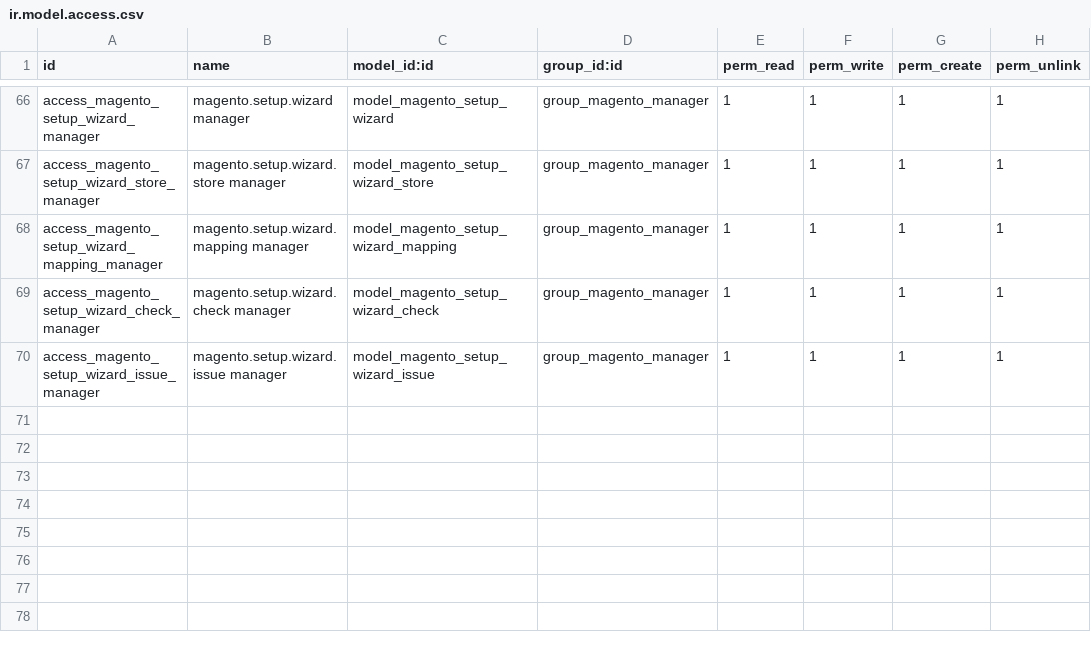
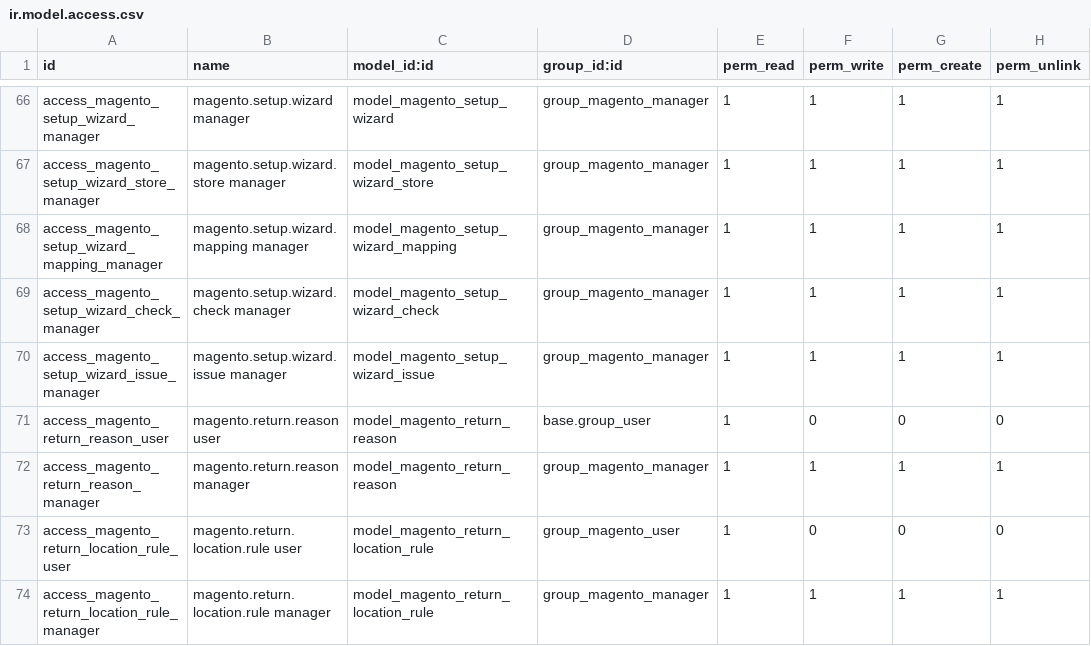
Before and after one commit to SDLC-corp/odoo-magento-connector, a CSV file: sdlc_magento_connector/security/ir.model.access.csv, drawn as a sheet; only a part is shown, gaps mark what is left out; the diff names each change by its address in the sheet, - before the commit and + after, or states it on an @@ line.

```diff
--- a/sdlc_magento_connector/security/ir.model.access.csv
+++ b/sdlc_magento_connector/security/ir.model.access.csv
+row 71: access_magento_return_reason_user | magento.return.reason user | model_magento_return_reason | base.group_user | 1 | 0 | 0 | 0
+row 72: access_magento_return_reason_manager | magento.return.reason manager | model_magento_return_reason | group_magento_manager | 1 | 1 | 1 | 1
+row 73: access_magento_return_location_rule_user | magento.return.location.rule user | model_magento_return_location_rule | group_magento_user | 1 | 0 | 0 | 0
+row 74: access_magento_return_location_rule_manager | magento.return.location.rule manager | model_magento_return_location_rule | group_magento_manager | 1 | 1 | 1 | 1
```
Also changed, not shown: 8 other files.
